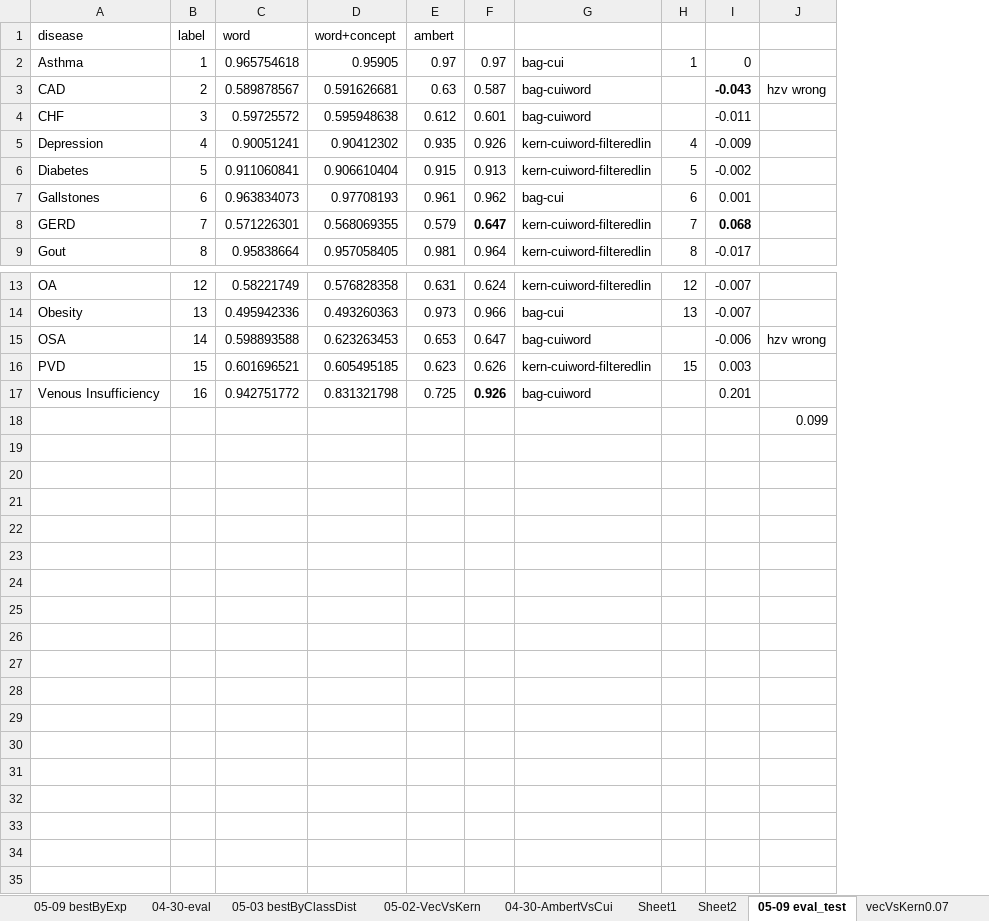
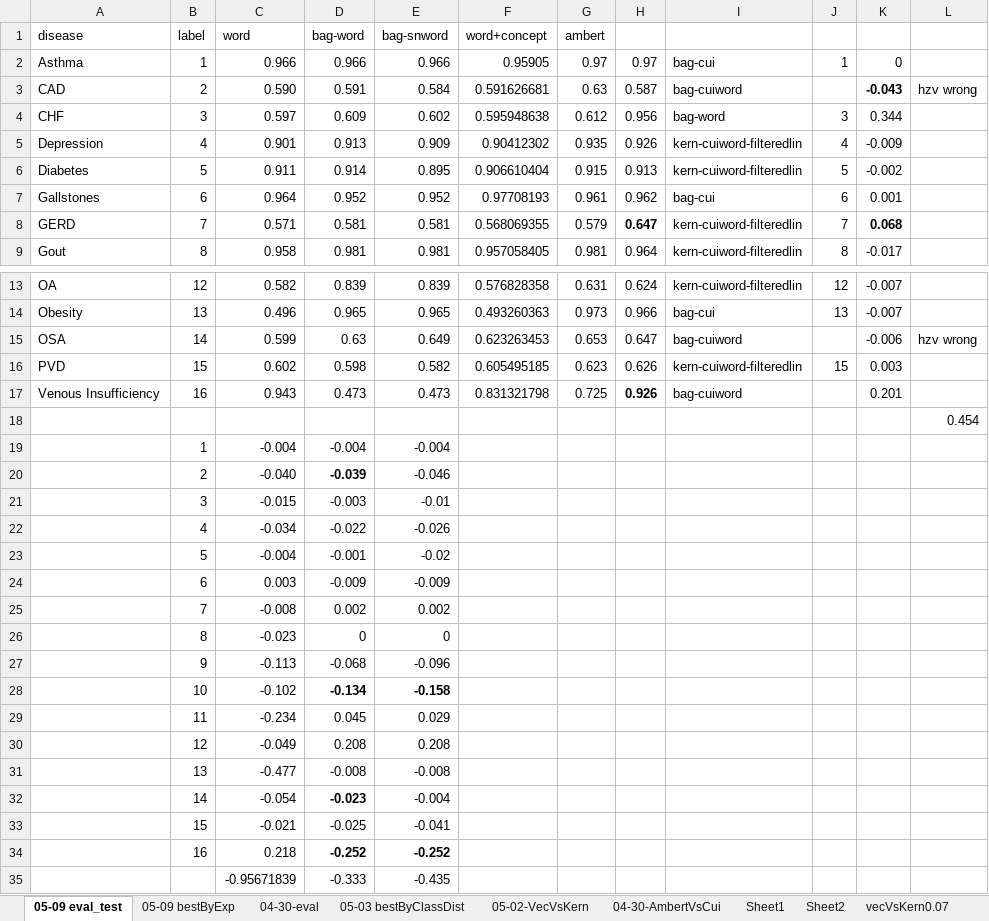
Before and after one commit to wenx999/ytex, an Excel workbook: workspace/i2b2.2008/data/04-30-AmbertVsCui.xlsx, sheet 05-09 eval_test, drawn as a sheet; only a part is shown, gaps mark what is left out; values as stored, in another font and other column widths than the file's, no borders; charts and pictures not drawn; removed rows and columns are numbered as before the commit, all else as after; the diff names each change by its address in the sheet, - before the commit and + after, or states it on an @@ line.

```diff
--- a/workspace/i2b2.2008/data/04-30-AmbertVsCui.xlsx (sheet 05-09 eval_test)
+++ b/workspace/i2b2.2008/data/04-30-AmbertVsCui.xlsx (sheet 05-09 eval_test)
@@ sheet tab order changed: 05-09 eval_test | 05-09 bestByExp | 04-30-eval | 05-03 bestByClassDist | 05-02-VecVsKern | 04-30-AmbertVsCui | Sheet1 | Sheet2 | vecVsKern0.07 @@
-column C (word), rows 2-9: 0.965754618 | 0.589878567 | 0.59725572 | 0.90051241 | 0.911060841 | 0.963834073 | 0.571226301 | 0.95838664; rows 13-17: 0.58221749 | 0.495942336 | 0.598893588 | 0.601696521 | 0.942751772
+column C (word), rows 2-9: 0.966 | 0.590 | 0.597 | 0.901 | 0.911 | 0.964 | 0.571 | 0.958; rows 13-17: 0.582 | 0.496 | 0.599 | 0.602 | 0.943
+column D (bag-word), rows 2-9: 0.966 | 0.591 | 0.609 | 0.913 | 0.914 | 0.952 | 0.581 | 0.981; rows 13-17: 0.839 | 0.965 | 0.63 | 0.598 | 0.473
+column E (bag-snword), rows 2-9: 0.966 | 0.584 | 0.602 | 0.909 | 0.895 | 0.952 | 0.581 | 0.981; rows 13-17: 0.839 | 0.965 | 0.649 | 0.582 | 0.473
-H4: 0.601
+H4: 0.956
-I4: bag-cuiword
+I4: bag-word
-J4: (empty)
+J4: 3
-K4: -0.011
+K4: 0.344
-L18: 0.099
+L18: 0.454
+row 19:  | 1 | -0.004 | -0.004 | -0.004
+row 20:  | 2 | -0.040 | -0.039 | -0.046
+row 21:  | 3 | -0.015 | -0.003 | -0.01
+row 22:  | 4 | -0.034 | -0.022 | -0.026
+row 23:  | 5 | -0.004 | -0.001 | -0.02
+row 24:  | 6 | 0.003 | -0.009 | -0.009
+row 25:  | 7 | -0.008 | 0.002 | 0.002
+row 26:  | 8 | -0.023 | 0 | 0
+row 27:  | 9 | -0.113 | -0.068 | -0.096
+row 28:  | 10 | -0.102 | -0.134 | -0.158
+row 29:  | 11 | -0.234 | 0.045 | 0.029
+row 30:  | 12 | -0.049 | 0.208 | 0.208
+row 31:  | 13 | -0.477 | -0.008 | -0.008
+row 32:  | 14 | -0.054 | -0.023 | -0.004
+row 33:  | 15 | -0.021 | -0.025 | -0.041
+row 34:  | 16 | 0.218 | -0.252 | -0.252
+row 35:  |  | -0.95671839 | -0.333 | -0.435
```
Also changed, not shown: sheet 05-09 bestByExp, other sheet tabs, formulas that keep their value, charts or pictures, 13 other files.
